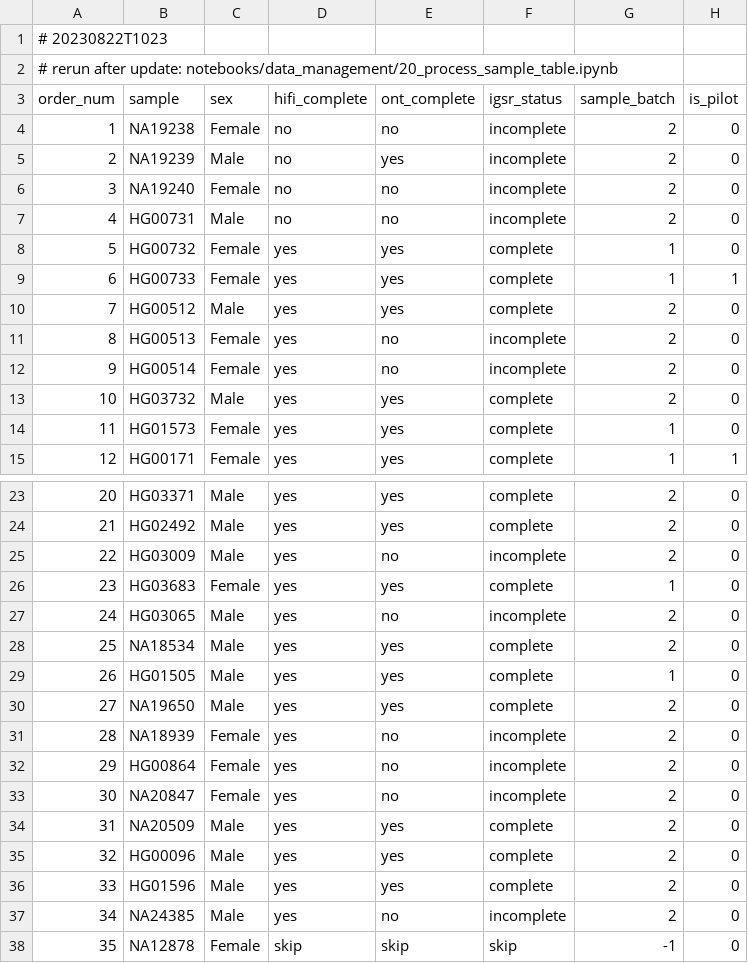
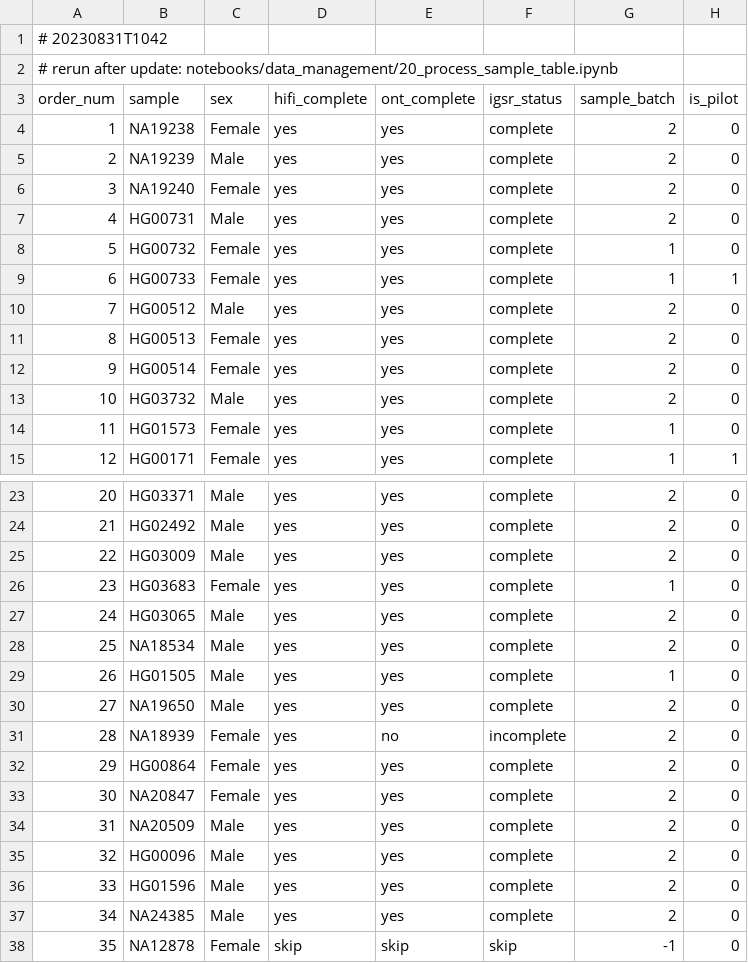
Before and after one commit to core-unit-bioinformatics/project-run-hgsvc-hybrid-assemblies, a TSV file: annotations/projectmng/data_production_status.tsv, drawn as a sheet; only a part is shown, gaps mark what is left out; the diff covers the shown part only.

```diff
--- a/annotations/projectmng/data_production_status.tsv
+++ b/annotations/projectmng/data_production_status.tsv
@@ -1,8 +1,8 @@
-# 20230822T1023
+# 20230831T1042
 # rerun after update: notebooks/data_management/20_process_sample_table.ipynb
 order_num	sample	sex	hifi_complete	ont_complete	igsr_status	sample_batch	is_pilot
-1	NA19238	Female	no	no	incomplete	2	0
-2	NA19239	Male	no	yes	incomplete	2	0
-3	NA19240	Female	no	no	incomplete	2	0
-4	HG00731	Male	no	no	incomplete	2	0
+1	NA19238	Female	yes	yes	complete	2	0
+2	NA19239	Male	yes	yes	complete	2	0
+3	NA19240	Female	yes	yes	complete	2	0
+4	HG00731	Male	yes	yes	complete	2	0
 5	HG00732	Female	yes	yes	complete	1	0
@@ -10,4 +10,4 @@ order_num	sample	sex	hifi_complete	ont_complete	igsr_status	sample_batch	is_pilo
 7	HG00512	Male	yes	yes	complete	2	0
-8	HG00513	Female	yes	no	incomplete	2	0
-9	HG00514	Female	yes	no	incomplete	2	0
+8	HG00513	Female	yes	yes	complete	2	0
+9	HG00514	Female	yes	yes	complete	2	0
 10	HG03732	Male	yes	yes	complete	2	0
@@ -24,5 +24,5 @@ order_num	sample	sex	hifi_complete	ont_complete	igsr_status	sample_batch	is_pilo
 21	HG02492	Male	yes	yes	complete	2	0
-22	HG03009	Male	yes	no	incomplete	2	0
+22	HG03009	Male	yes	yes	complete	2	0
 23	HG03683	Female	yes	yes	complete	1	0
-24	HG03065	Male	yes	no	incomplete	2	0
+24	HG03065	Male	yes	yes	complete	2	0
 25	NA18534	Male	yes	yes	complete	2	0
@@ -31,4 +31,4 @@ order_num	sample	sex	hifi_complete	ont_complete	igsr_status	sample_batch	is_pilo
 28	NA18939	Female	yes	no	incomplete	2	0
-29	HG00864	Female	yes	no	incomplete	2	0
-30	NA20847	Female	yes	no	incomplete	2	0
+29	HG00864	Female	yes	yes	complete	2	0
+30	NA20847	Female	yes	yes	complete	2	0
 31	NA20509	Male	yes	yes	complete	2	0
@@ -36,3 +36,3 @@ order_num	sample	sex	hifi_complete	ont_complete	igsr_status	sample_batch	is_pilo
 33	HG01596	Male	yes	yes	complete	2	0
-34	NA24385	Male	yes	no	incomplete	2	0
+34	NA24385	Male	yes	yes	complete	2	0
 35	NA12878	Female	skip	skip	skip	-1	0
```
Also changed, not shown: 1 edited cell elsewhere in this file, annotations/autogen/annotated_files.tsv, annotations/autogen/error_files.tsv, 11 other files.
